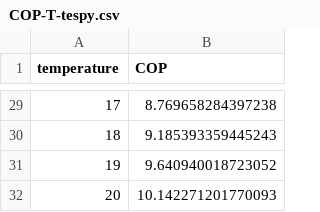
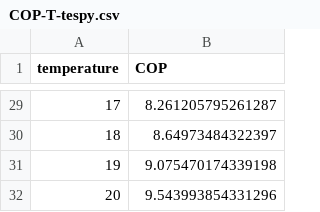
Before and after one commit to oemof/heat-pump-tutorial, a CSV file: workshop/model/COP-T-tespy.csv, drawn as a sheet; only a part is shown, gaps mark what is left out; the diff covers the shown part only.

```diff
--- a/workshop/model/COP-T-tespy.csv
+++ b/workshop/model/COP-T-tespy.csv
@@ -29,4 +29,4 @@ temperature,COP
-17,8.769658284397238
-18,9.185393359445243
-19,9.640940018723052
-20,10.142271201770093
+17,8.261205795261287
+18,8.64973484322397
+19,9.075470174339198
+20,9.543993854331296
```
Also changed, not shown: 27 edited cells elsewhere in this file.
